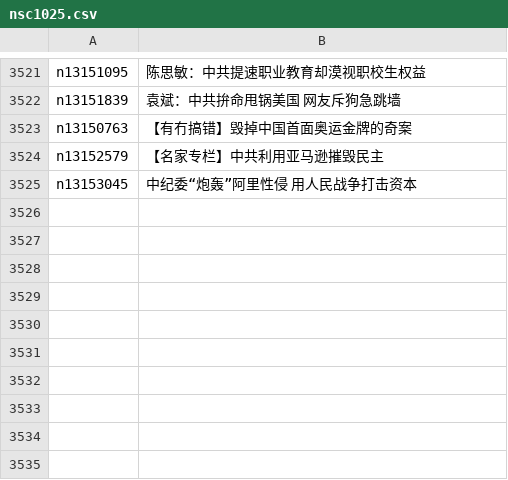
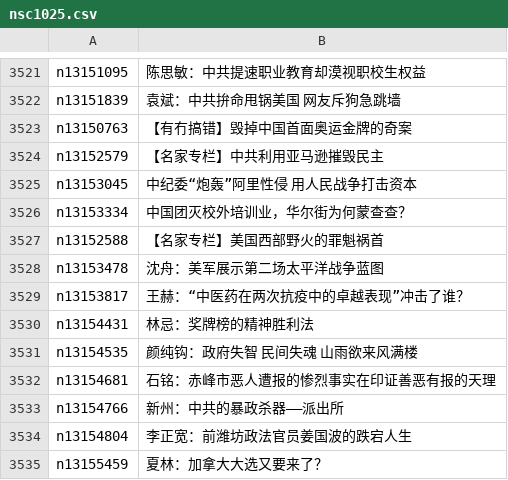
Before and after one commit to easy2view/epoch-comment, a CSV file: indexes/nsc1025.csv, drawn as a sheet; only a part is shown, gaps mark what is left out; the diff names each change by its address in the sheet, - before the commit and + after, or states it on an @@ line.

```diff
--- a/indexes/nsc1025.csv
+++ b/indexes/nsc1025.csv
+row 3526: n13153334 | 中国团灭校外培训业，华尔街为何蒙查查？
+row 3527: n13152588 | 【名家专栏】美国西部野火的罪魁祸首
+row 3528: n13153478 | 沈舟：美军展示第二场太平洋战争蓝图
+row 3529: n13153817 | 王赫：“中医药在两次抗疫中的卓越表现”冲击了谁？
+row 3530: n13154431 | 林忌：奖牌榜的精神胜利法
+row 3531: n13154535 | 颜纯钩：政府失智 民间失魂 山雨欲来风满楼
+row 3532: n13154681 | 石铭：赤峰市恶人遭报的惨烈事实在印证善恶有报的天理
+row 3533: n13154766 | 新州：中共的暴政杀器——派出所
+row 3534: n13154804 | 李正宽：前潍坊政法官员姜国波的跌宕人生
+row 3535: n13155459 | 夏林：加拿大大选又要来了？
```
Also changed, not shown: indexes/nsc993.csv, 21 other files.
